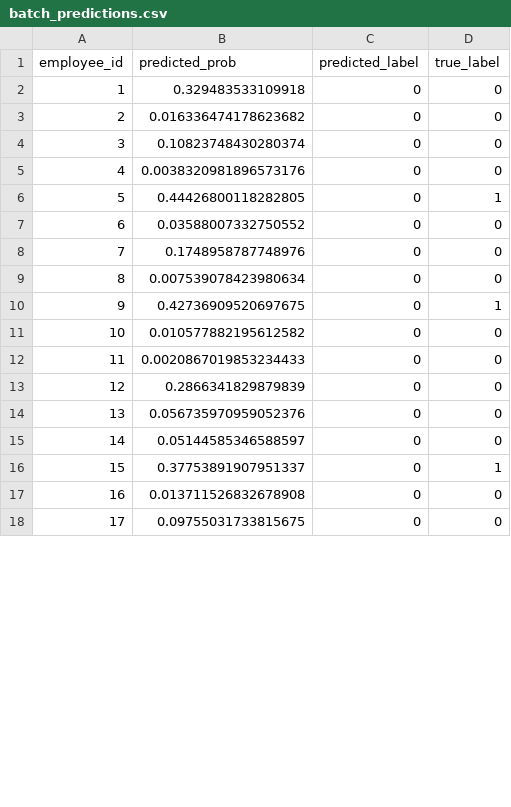
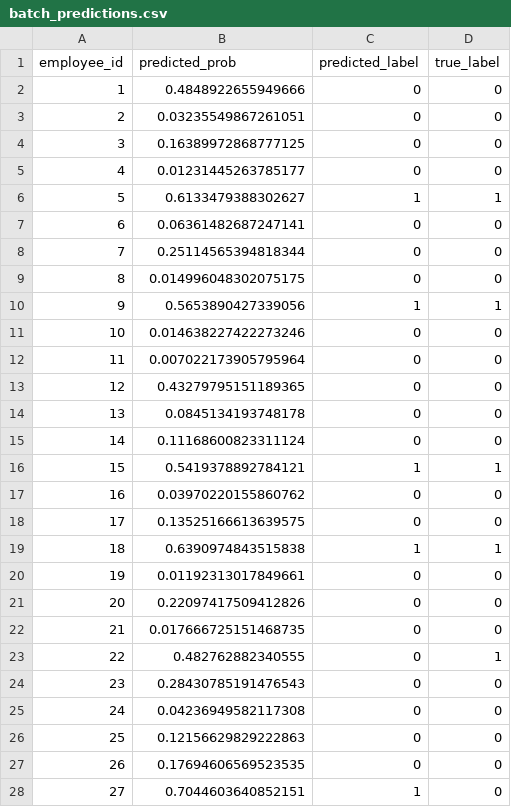
Before and after one commit to Shotza247/Employee_Full-Stack_Churn_ML, a CSV file: artifacts/batch_predictions.csv, drawn as a sheet; only a part is shown; removed rows and columns are numbered as before the commit, all else as after; the diff covers the shown part only; the diff names each change by its address in the sheet, - before the commit and + after, or states it on an @@ line.

```diff
--- a/artifacts/batch_predictions.csv
+++ b/artifacts/batch_predictions.csv
-B2 (predicted_prob): 0.329483533109918
+B2 (predicted_prob): 0.4848922655949666
-B3 (predicted_prob): 0.016336474178623682
+B3 (predicted_prob): 0.03235549867261051
-B4 (predicted_prob): 0.10823748430280374
+B4 (predicted_prob): 0.16389972868777125
-B5 (predicted_prob): 0.0038320981896573176
+B5 (predicted_prob): 0.01231445263785177
-row 6: 5 | 0.44426800118282805 | 0 | 1
+row 6: 5 | 0.6133479388302627 | 1 | 1
-B7 (predicted_prob): 0.03588007332750552
+B7 (predicted_prob): 0.06361482687247141
-B8 (predicted_prob): 0.1748958787748976
+B8 (predicted_prob): 0.25114565394818344
-B9 (predicted_prob): 0.007539078423980634
+B9 (predicted_prob): 0.014996048302075175
-row 10: 9 | 0.42736909520697675 | 0 | 1
+row 10: 9 | 0.5653890427339056 | 1 | 1
-B11 (predicted_prob): 0.010577882195612582
+B11 (predicted_prob): 0.014638227422273246
-B12 (predicted_prob): 0.0020867019853234433
+B12 (predicted_prob): 0.007022173905795964
-B13 (predicted_prob): 0.2866341829879839
+B13 (predicted_prob): 0.43279795151189365
-B14 (predicted_prob): 0.056735970959052376
+B14 (predicted_prob): 0.0845134193748178
-B15 (predicted_prob): 0.05144585346588597
+B15 (predicted_prob): 0.11168600823311124
+row 16: 15 | 0.5419378892784121 | 1 | 1
+row 17: 16 | 0.03970220155860762 | 0 | 0
+row 18: 17 | 0.13525166613639575 | 0 | 0
+row 19: 18 | 0.6390974843515838 | 1 | 1
+row 20: 19 | 0.01192313017849661 | 0 | 0
+row 21: 20 | 0.22097417509412826 | 0 | 0
+row 22: 21 | 0.017666725151468735 | 0 | 0
@@ column A (employee_id) renumbered between rows 23 and 58 @@
-B23 (predicted_prob): 0.37753891907951337
+B23 (predicted_prob): 0.482762882340555
-B24 (predicted_prob): 0.013711526832678908
+B24 (predicted_prob): 0.28430785191476543
-B25 (predicted_prob): 0.09755031733815675
+B25 (predicted_prob): 0.04236949582117308
+row 26: 25 | 0.12156629829222863 | 0 | 0
+row 27: 26 | 0.17694606569523535 | 0 | 0
+row 28: 27 | 0.7044603640852151 | 1 | 0
```
Also changed, not shown: 23 added rows and 13 edited cells elsewhere in this file, artifacts/training_data.csv, 8 other files.
